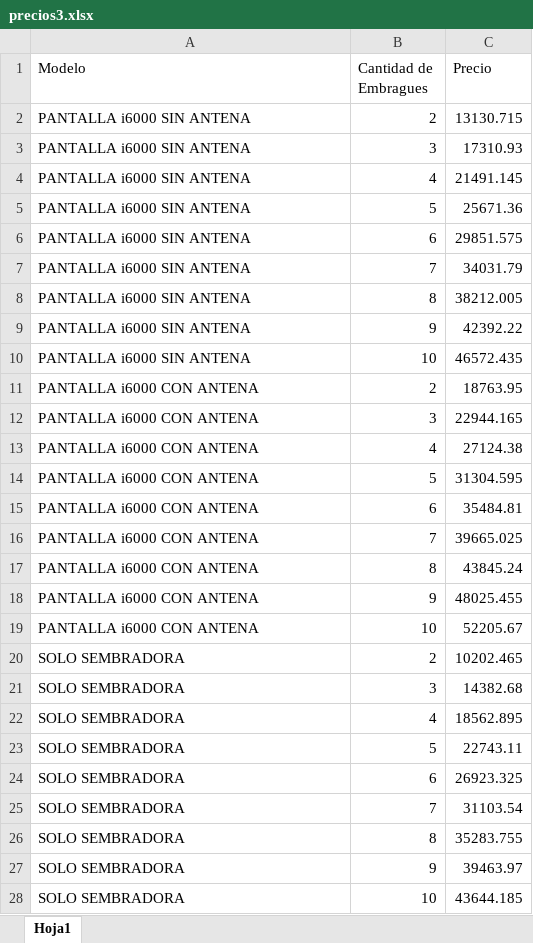
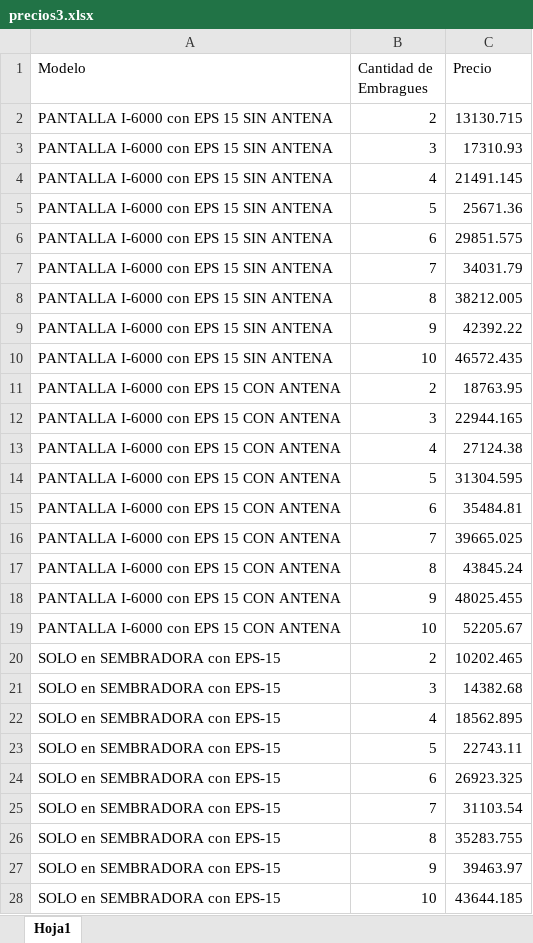
Before and after one commit to controlagro/controlagro.github.io, an Excel workbook: precios3.xlsx, sheet Hoja1, drawn as a sheet; values as stored, in another font and other column widths than the file's, no borders; the diff names each change by its address in the sheet, - before the commit and + after, or states it on an @@ line.

Commit message:
Versión 7.0
Agregué las modificaciones solicitadas en los textos y títulos de los cotizadores. Los precios no fueron modificados, así como tampoco se alteró el cálculo en sí.

```diff
--- a/precios3.xlsx (sheet Hoja1)
+++ b/precios3.xlsx (sheet Hoja1)
-A2:A10 (Modelo): PANTALLA i6000 SIN ANTENA
+A2:A10 (Modelo): PANTALLA I-6000 con EPS 15 SIN ANTENA
-A11:A19 (Modelo): PANTALLA i6000 CON ANTENA
+A11:A19 (Modelo): PANTALLA I-6000 con EPS 15 CON ANTENA
-A20:A28 (Modelo): SOLO SEMBRADORA
+A20:A28 (Modelo): SOLO en SEMBRADORA con EPS-15
```
Also changed, not shown: precios1.xlsx, precios4.xlsx, 5 other files.
